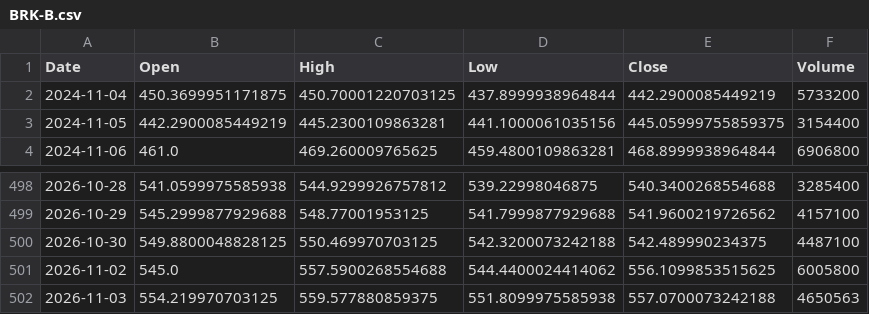
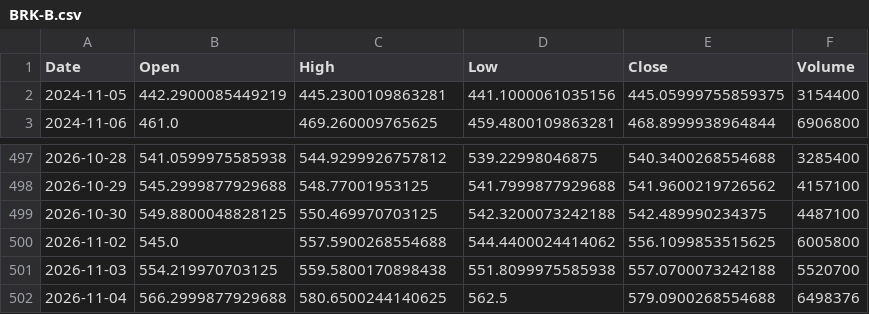
Before and after one commit to omogollon2222/empanadictos, a CSV file: .claude/skills/trading-tracker/datos/BRK-B.csv, drawn as a sheet; only a part is shown, gaps mark what is left out.

```diff
--- a/.claude/skills/trading-tracker/datos/BRK-B.csv
+++ b/.claude/skills/trading-tracker/datos/BRK-B.csv
@@ -1,3 +1,2 @@
 Date,Open,High,Low,Close,Volume
-2024-11-04,450.3699951171875,450.70001220703125,437.8999938964844,442.2900085449219,5733200
 2024-11-05,442.2900085449219,445.2300109863281,441.1000061035156,445.05999755859375,3154400
@@ -501,2 +500,3 @@ Date,Open,High,Low,Close,Volume
 2026-11-02,545.0,557.5900268554688,544.4400024414062,556.1099853515625,6005800
-2026-11-03,554.219970703125,559.577880859375,551.8099975585938,557.0700073242188,4650563
+2026-11-03,554.219970703125,559.5800170898438,551.8099975585938,557.0700073242188,5520700
+2026-11-04,566.2999877929688,580.6500244140625,562.5,579.0900268554688,6498376
```
Also changed, not shown: .claude/skills/trading-tracker/datos/AXP.csv, .claude/skills/trading-tracker/datos/MCO.csv, 14 other files.
